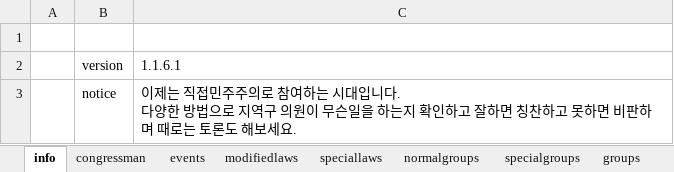
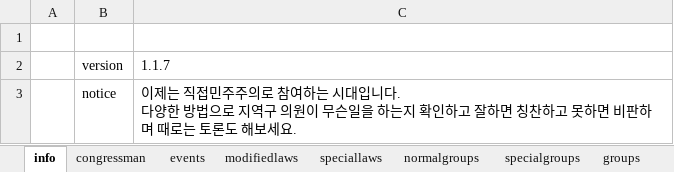
Before and after one commit to 2sem/democracyAction-app-ios, an Excel workbook: democracyaction/direct_democracy.xlsx, sheet info, drawn as a sheet; only a part is shown; values as stored, in another font and other column widths than the file's, no borders; the diff covers the shown part only; the diff names each change by its address in the sheet, - before the commit and + after, or states it on an @@ line.

```diff
--- a/democracyaction/direct_democracy.xlsx (sheet info)
+++ b/democracyaction/direct_democracy.xlsx (sheet info)
-C2: 1.1.6.1
+C2: 1.1.7
```
Also changed, not shown: 2 edited cells elsewhere in this sheet, sheet congressman, sheet normalgroups, sheet modifiedlaws, formulas that keep their value, 29 other files.
